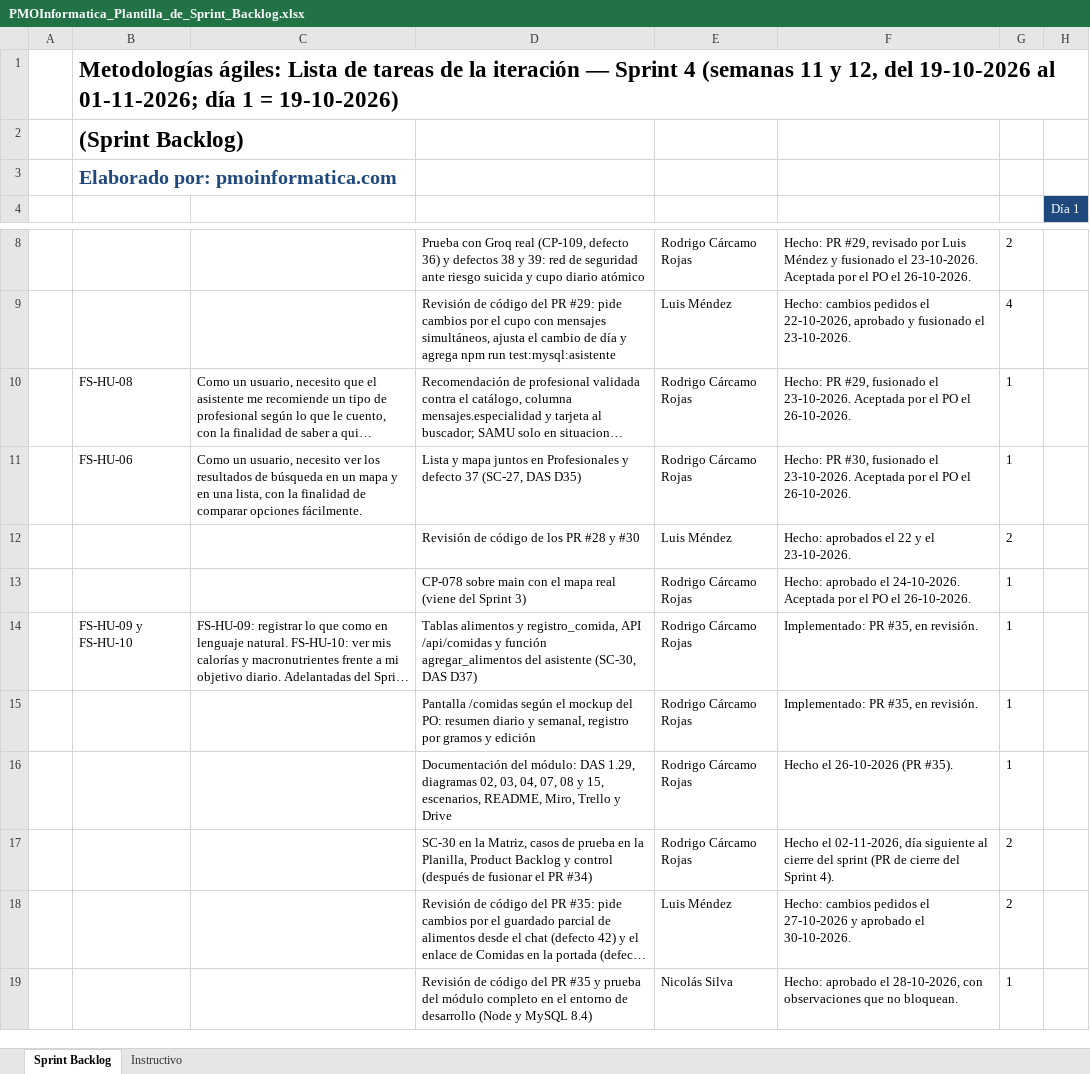
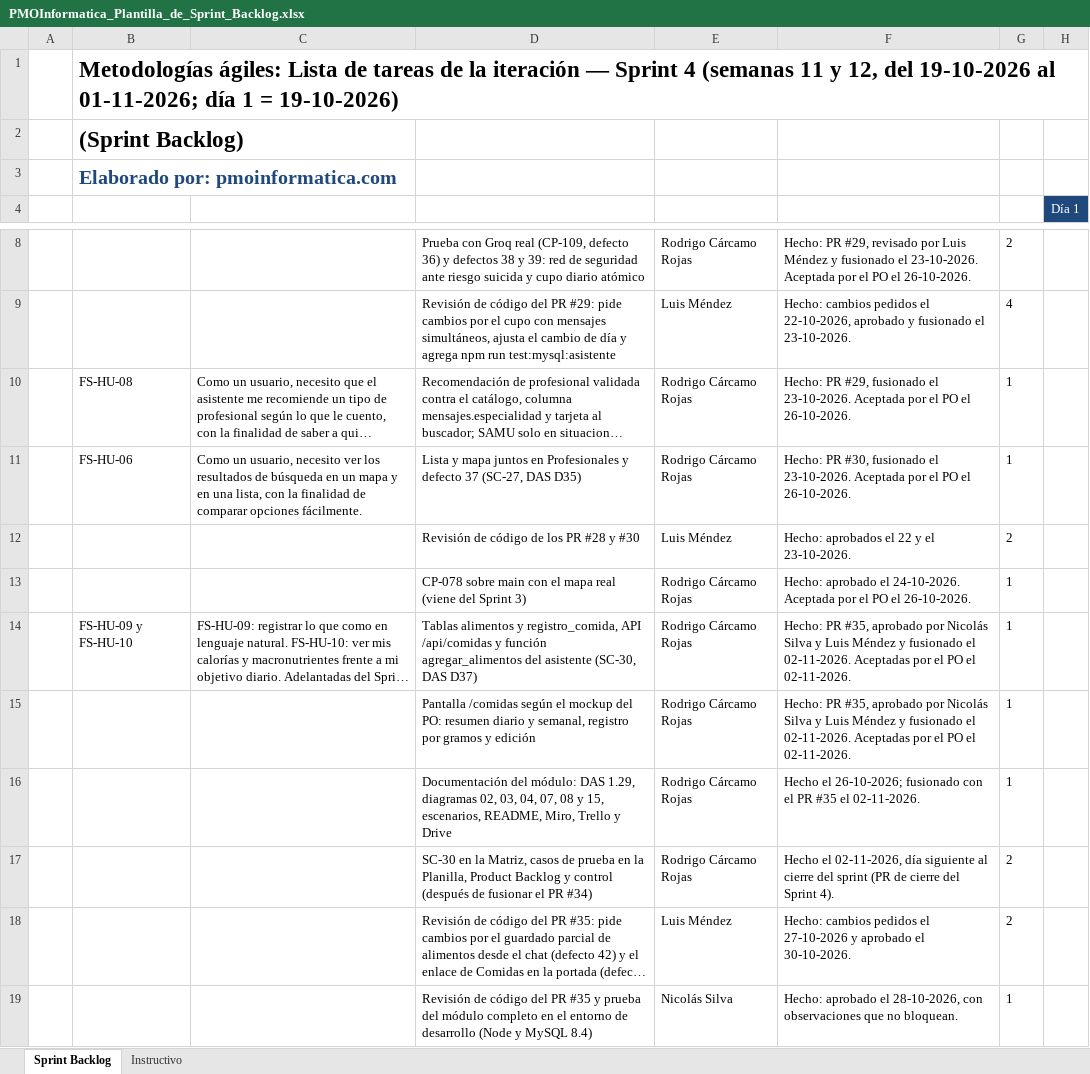
Before and after one commit to rodriacr/FitSearch, an Excel workbook: FASE 2/Evidencias Proyecto/Evidencias de documentación/Sprint 4/PMOInformatica_Plantilla_de_Sprint_Backlog.xlsx, sheet Sprint Backlog, drawn as a sheet; only a part is shown, gaps mark what is left out; long unchanged cells end in …; values as stored, in another font and other column widths than the file's, no borders; the diff covers the shown part only; the diff names each change by its address in the sheet, - before the commit and + after, or states it on an @@ line.

Commit message:
Ajustes de la revision del PR 37: estados del Sprint Backlog, reparto de horas, historial del documento y aportes de Luis a la retrospectiva

```diff
--- a/FASE 2/Evidencias Proyecto/Evidencias de documentación/Sprint 4/PMOInformatica_Plantilla_de_Sprint_Backlog.xlsx (sheet Sprint Backlog)
+++ b/FASE 2/Evidencias Proyecto/Evidencias de documentación/Sprint 4/PMOInformatica_Plantilla_de_Sprint_Backlog.xlsx (sheet Sprint Backlog)
-F14:F15: Implementado: PR #35, en revisión.
+F14:F15: Hecho: PR #35, aprobado por Nicolás Silva y Luis Méndez y fusionado el 02-11-2026. Aceptadas por el PO el 02-11-2026.
-F16: Hecho el 26-10-2026 (PR #35).
+F16: Hecho el 26-10-2026; fusionado con el PR #35 el 02-11-2026.
```
Also changed, not shown: 6 edited cells elsewhere in this sheet, 2 other files.
